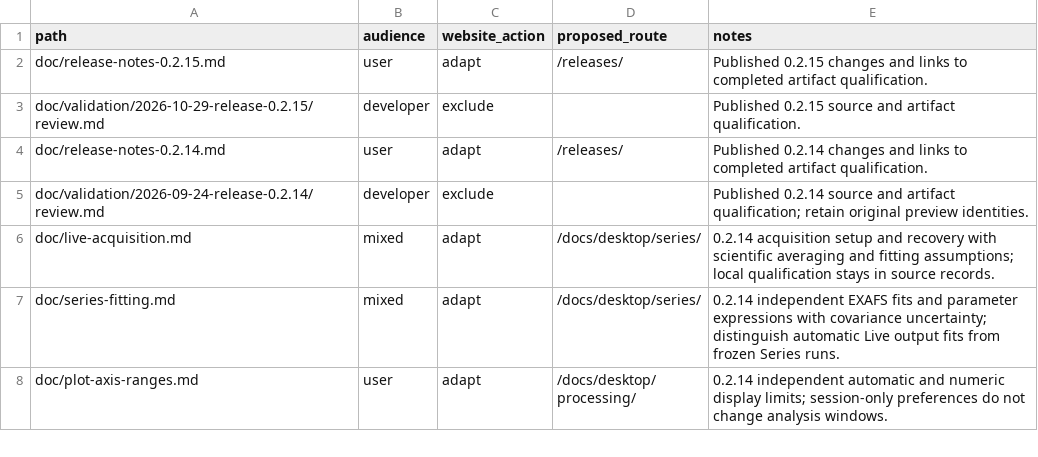
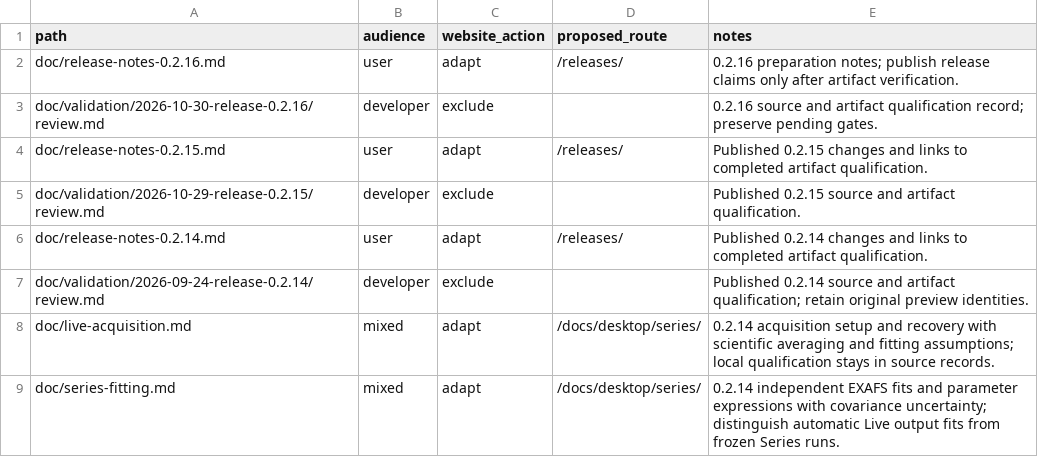
Before and after one commit to Ameyanagi/rexafs, a CSV file: doc/documentation-audience.csv, drawn as a sheet; only a part is shown; the shorter side is filled out with more unchanged rows; the diff names each change by its address in the sheet, - before the commit and + after, or states it on an @@ line.

Commit message:
Prepare rexafs 0.2.16 release

```diff
--- a/doc/documentation-audience.csv
+++ b/doc/documentation-audience.csv
+row 2: doc/release-notes-0.2.16.md | user | adapt | /releases/ | 0.2.16 preparation notes; publish release claims only after artifact verification.
+row 3: doc/validation/2026-10-30-release-0.2.16/review.md | developer | exclude |  | 0.2.16 source and artifact qualification record; preserve pending gates.
```
Also changed, not shown: 12 other files.
